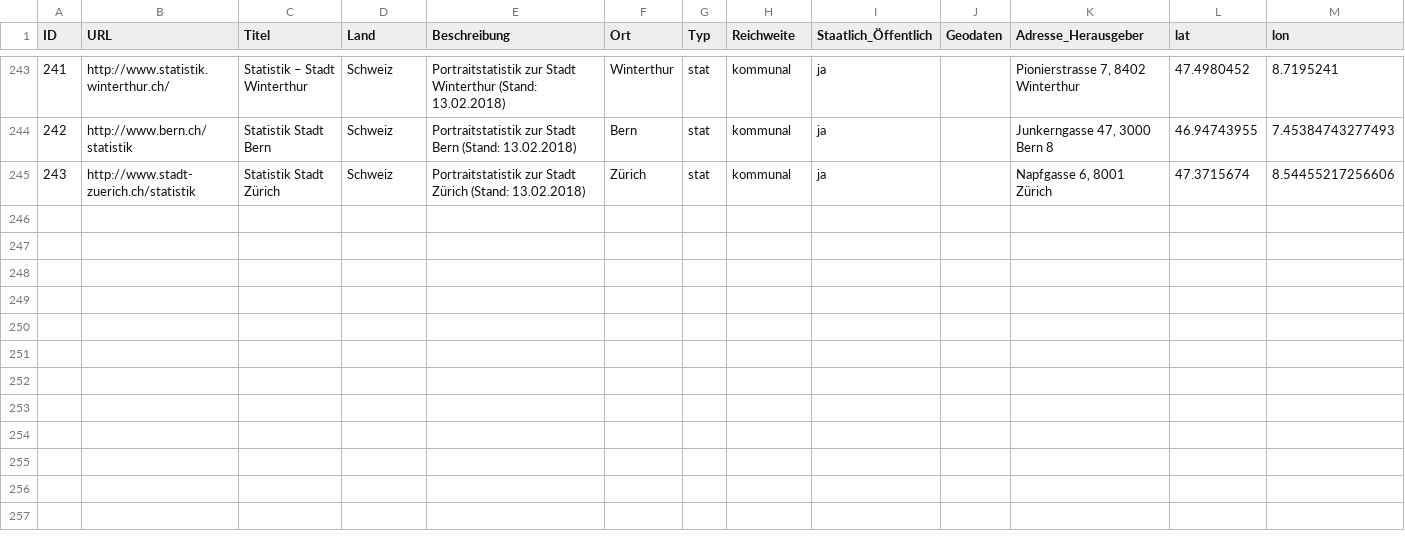
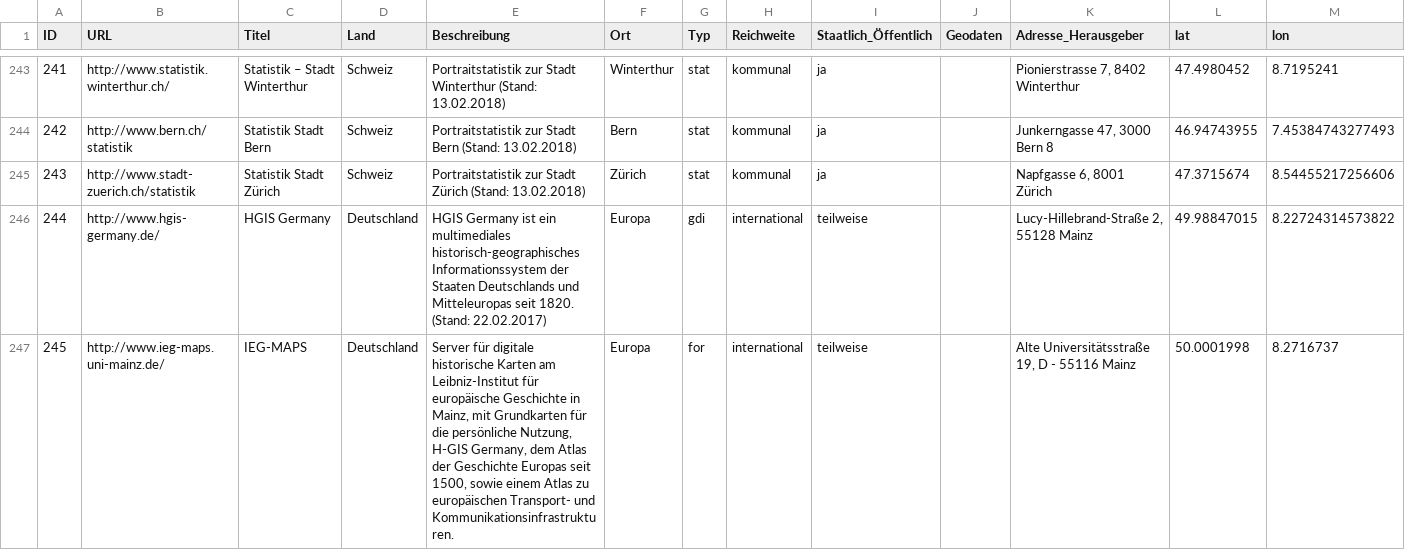
Before and after one commit to opengeoedu/opengeoedu.github.io, a CSV file: data/portale_geocoded4.csv, drawn as a sheet; only a part is shown, gaps mark what is left out; the diff names each change by its address in the sheet, - before the commit and + after, or states it on an @@ line.

Commit message:
more data portals

```diff
--- a/data/portale_geocoded4.csv
+++ b/data/portale_geocoded4.csv
+row 246: 244 | http://www.hgis-germany.de/ | HGIS Germany | Deutschland | HGIS Germany ist ein multimediales historisch-geographisches Informationssystem der Staaten Deutschlands und Mitteleuropas seit 1820. (Stand: 22.02.2017) | Europa | gdi | international | teilweise |  | Lucy-Hillebrand-Straße 2, 55128 Mainz | 49.98847015 | 8.22724314573822
+row 247: 245 | http://www.ieg-maps.uni-mainz.de/ | IEG-MAPS | Deutschland | Server für digitale historische Karten am Leibniz-Institut für europäische Geschichte in Mainz, mit Grundkarten für die persönliche Nutzung, H-GIS Germany, dem Atlas der Geschichte Europas seit 1500, sowie einem Atlas zu europäischen Transport- und Kommunikationsinfrastrukturen. | Europa | for | international | teilweise |  | Alte Universitätsstraße 19, D - 55116 Mainz | 50.0001998 | 8.2716737
```
